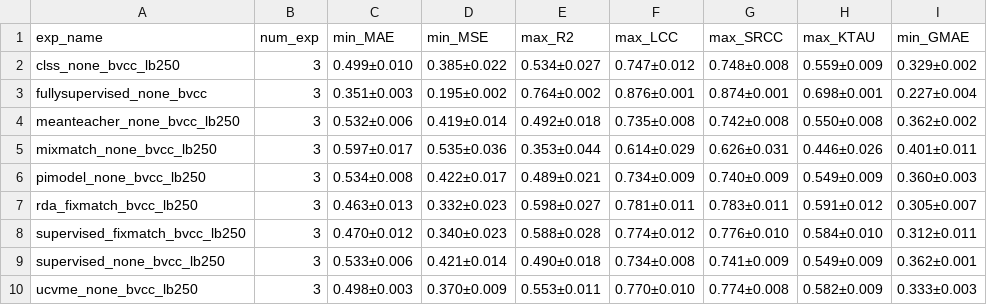
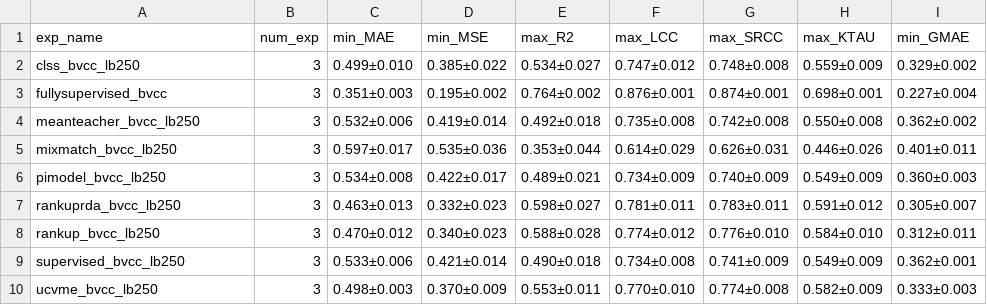
Before and after one commit to pm25/Semi-Supervised-Regression, a CSV file: results/audio_average_log.csv, drawn as a sheet.

```diff
--- a/results/audio_average_log.csv
+++ b/results/audio_average_log.csv
@@ -1,10 +1,10 @@
 exp_name,num_exp,min_MAE,min_MSE,max_R2,max_LCC,max_SRCC,max_KTAU,min_GMAE
-clss_none_bvcc_lb250,3,0.499±0.010,0.385±0.022,0.534±0.027,0.747±0.012,0.748±0.008,0.559±0.009,0.329±0.002
-fullysupervised_none_bvcc,3,0.351±0.003,0.195±0.002,0.764±0.002,0.876±0.001,0.874±0.001,0.698±0.001,0.227±0.004
-meanteacher_none_bvcc_lb250,3,0.532±0.006,0.419±0.014,0.492±0.018,0.735±0.008,0.742±0.008,0.550±0.008,0.362±0.002
-mixmatch_none_bvcc_lb250,3,0.597±0.017,0.535±0.036,0.353±0.044,0.614±0.029,0.626±0.031,0.446±0.026,0.401±0.011
-pimodel_none_bvcc_lb250,3,0.534±0.008,0.422±0.017,0.489±0.021,0.734±0.009,0.740±0.009,0.549±0.009,0.360±0.003
-rda_fixmatch_bvcc_lb250,3,0.463±0.013,0.332±0.023,0.598±0.027,0.781±0.011,0.783±0.011,0.591±0.012,0.305±0.007
-supervised_fixmatch_bvcc_lb250,3,0.470±0.012,0.340±0.023,0.588±0.028,0.774±0.012,0.776±0.010,0.584±0.010,0.312±0.011
-supervised_none_bvcc_lb250,3,0.533±0.006,0.421±0.014,0.490±0.018,0.734±0.008,0.741±0.009,0.549±0.009,0.362±0.001
-ucvme_none_bvcc_lb250,3,0.498±0.003,0.370±0.009,0.553±0.011,0.770±0.010,0.774±0.008,0.582±0.009,0.333±0.003
+clss_bvcc_lb250,3,0.499±0.010,0.385±0.022,0.534±0.027,0.747±0.012,0.748±0.008,0.559±0.009,0.329±0.002
+fullysupervised_bvcc,3,0.351±0.003,0.195±0.002,0.764±0.002,0.876±0.001,0.874±0.001,0.698±0.001,0.227±0.004
+meanteacher_bvcc_lb250,3,0.532±0.006,0.419±0.014,0.492±0.018,0.735±0.008,0.742±0.008,0.550±0.008,0.362±0.002
+mixmatch_bvcc_lb250,3,0.597±0.017,0.535±0.036,0.353±0.044,0.614±0.029,0.626±0.031,0.446±0.026,0.401±0.011
+pimodel_bvcc_lb250,3,0.534±0.008,0.422±0.017,0.489±0.021,0.734±0.009,0.740±0.009,0.549±0.009,0.360±0.003
+rankuprda_bvcc_lb250,3,0.463±0.013,0.332±0.023,0.598±0.027,0.781±0.011,0.783±0.011,0.591±0.012,0.305±0.007
+rankup_bvcc_lb250,3,0.470±0.012,0.340±0.023,0.588±0.028,0.774±0.012,0.776±0.010,0.584±0.010,0.312±0.011
+supervised_bvcc_lb250,3,0.533±0.006,0.421±0.014,0.490±0.018,0.734±0.008,0.741±0.009,0.549±0.009,0.362±0.001
+ucvme_bvcc_lb250,3,0.498±0.003,0.370±0.009,0.553±0.011,0.770±0.010,0.774±0.008,0.582±0.009,0.333±0.003
```
Also changed, not shown: results/classic_cv_average_log.csv, results/nlp_average_log.csv.
